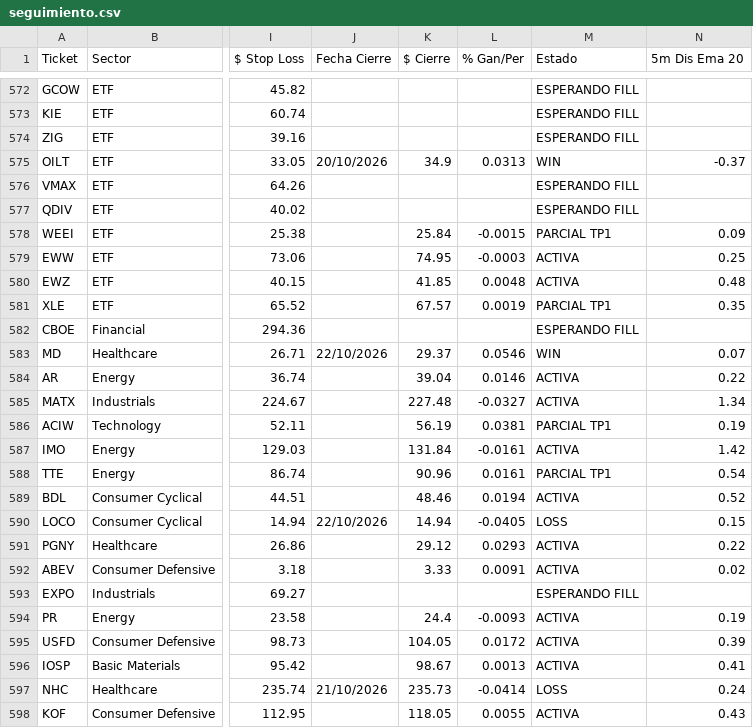
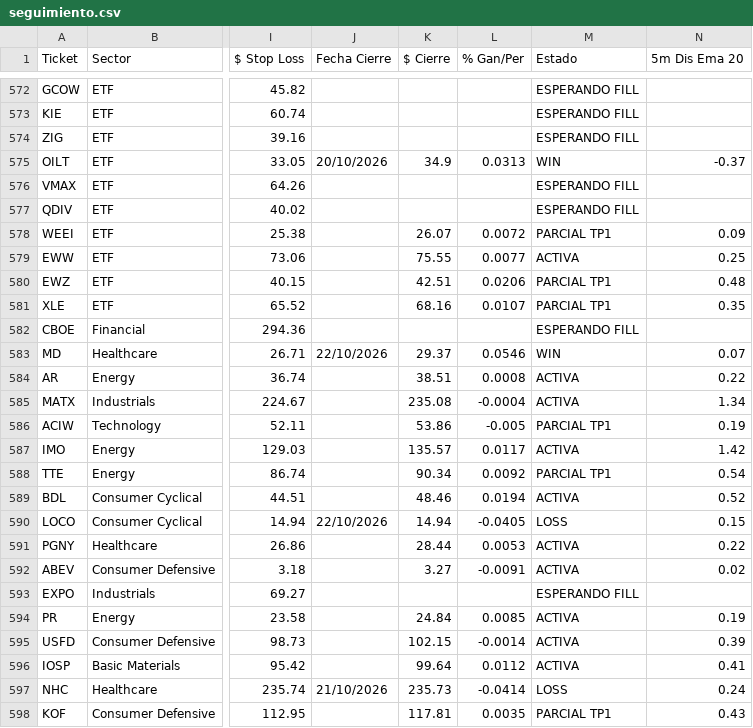
Before and after one commit to topoexplore-del/Fenix-Scanner-Pro, a CSV file: data/seguimiento.csv, drawn as a sheet; only a part is shown, gaps mark what is left out; the diff covers the shown part only; the diff names each change by its address in the sheet, - before the commit and + after, or states it on an @@ line.

```diff
--- a/data/seguimiento.csv
+++ b/data/seguimiento.csv
-K578 ($ Cierre): 25.84
+K578 ($ Cierre): 26.07
-L578 (% Gan/Per): -0.0015
+L578 (% Gan/Per): 0.0072
-K579 ($ Cierre): 74.95
+K579 ($ Cierre): 75.55
-L579 (% Gan/Per): -0.0003
+L579 (% Gan/Per): 0.0077
-K580 ($ Cierre): 41.85
+K580 ($ Cierre): 42.51
-L580 (% Gan/Per): 0.0048
+L580 (% Gan/Per): 0.0206
-M580 (Estado): ACTIVA
+M580 (Estado): PARCIAL TP1
-K581 ($ Cierre): 67.57
+K581 ($ Cierre): 68.16
-L581 (% Gan/Per): 0.0019
+L581 (% Gan/Per): 0.0107
-K584 ($ Cierre): 39.04
+K584 ($ Cierre): 38.51
-L584 (% Gan/Per): 0.0146
+L584 (% Gan/Per): 0.0008
-K585 ($ Cierre): 227.48
+K585 ($ Cierre): 235.08
-L585 (% Gan/Per): -0.0327
+L585 (% Gan/Per): -0.0004
-K586 ($ Cierre): 56.19
+K586 ($ Cierre): 53.86
-L586 (% Gan/Per): 0.0381
+L586 (% Gan/Per): -0.005
-K587 ($ Cierre): 131.84
+K587 ($ Cierre): 135.57
-L587 (% Gan/Per): -0.0161
+L587 (% Gan/Per): 0.0117
-K588 ($ Cierre): 90.96
+K588 ($ Cierre): 90.34
-L588 (% Gan/Per): 0.0161
+L588 (% Gan/Per): 0.0092
-K591 ($ Cierre): 29.12
+K591 ($ Cierre): 28.44
-L591 (% Gan/Per): 0.0293
+L591 (% Gan/Per): 0.0053
-K592 ($ Cierre): 3.33
+K592 ($ Cierre): 3.27
-L592 (% Gan/Per): 0.0091
+L592 (% Gan/Per): -0.0091
-K594 ($ Cierre): 24.4
+K594 ($ Cierre): 24.84
-L594 (% Gan/Per): -0.0093
+L594 (% Gan/Per): 0.0085
-K595 ($ Cierre): 104.05
+K595 ($ Cierre): 102.15
-L595 (% Gan/Per): 0.0172
+L595 (% Gan/Per): -0.0014
-K596 ($ Cierre): 98.67
+K596 ($ Cierre): 99.64
-L596 (% Gan/Per): 0.0013
+L596 (% Gan/Per): 0.0112
-K598 ($ Cierre): 118.05
+K598 ($ Cierre): 117.81
-L598 (% Gan/Per): 0.0055
+L598 (% Gan/Per): 0.0035
-M598 (Estado): ACTIVA
+M598 (Estado): PARCIAL TP1
```
Also changed, not shown: 1 added row and 135 edited cells elsewhere in this file, data/seguimiento_es.csv, 4 other files.
